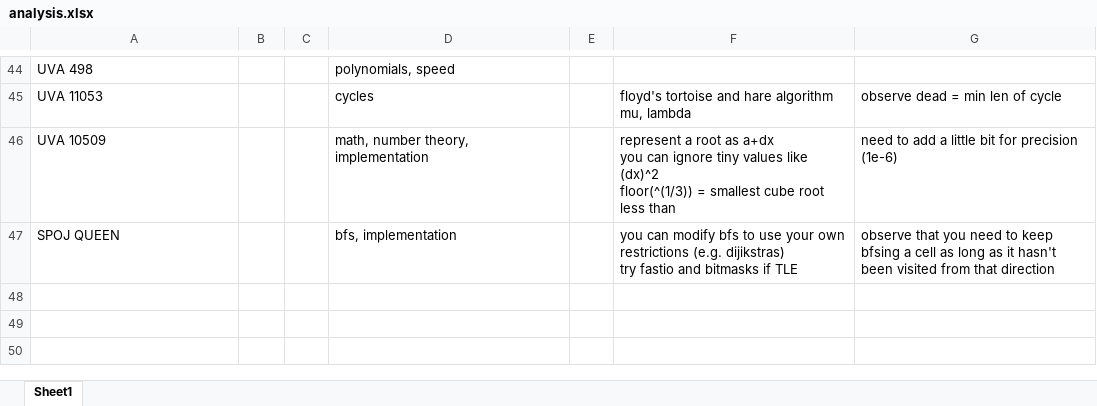
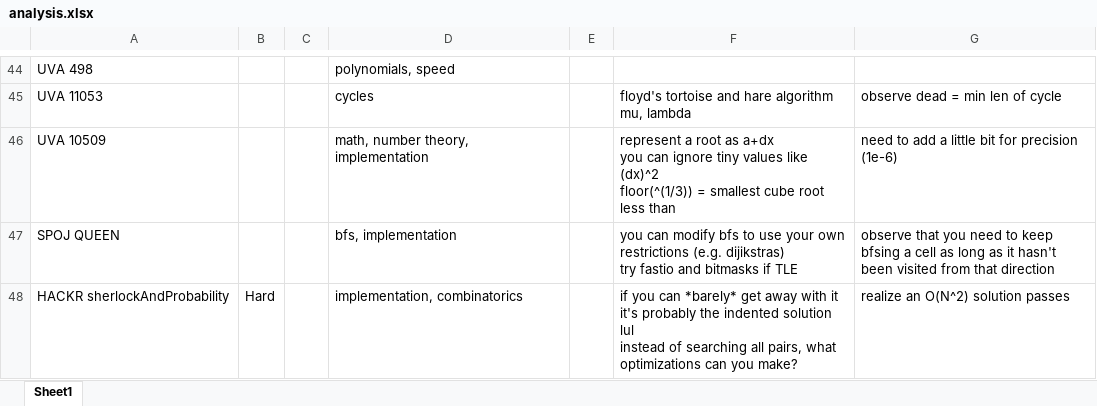
Before and after one commit to tfg1434/cp, an Excel workbook: analysis.xlsx, sheet Sheet1, drawn as a sheet; only a part is shown, gaps mark what is left out; values as stored, in another font and other column widths than the file's, no borders; ↵ is a line break in a cell; the diff names each change by its address in the sheet, - before the commit and + after, or states it on an @@ line.

Commit message:
HACKR sherlockAndProbability

```diff
--- a/analysis.xlsx (sheet Sheet1)
+++ b/analysis.xlsx (sheet Sheet1)
+row 48: HACKR sherlockAndProbability | Hard |  | implementation, combinatorics |  | if you can *barely* get away with it it's probably the indented solution lul ↵ instead of searching all pairs, what optimizations can you make? | realize an O(N^2) solution passes
```
Also changed, not shown: 1 other file.
